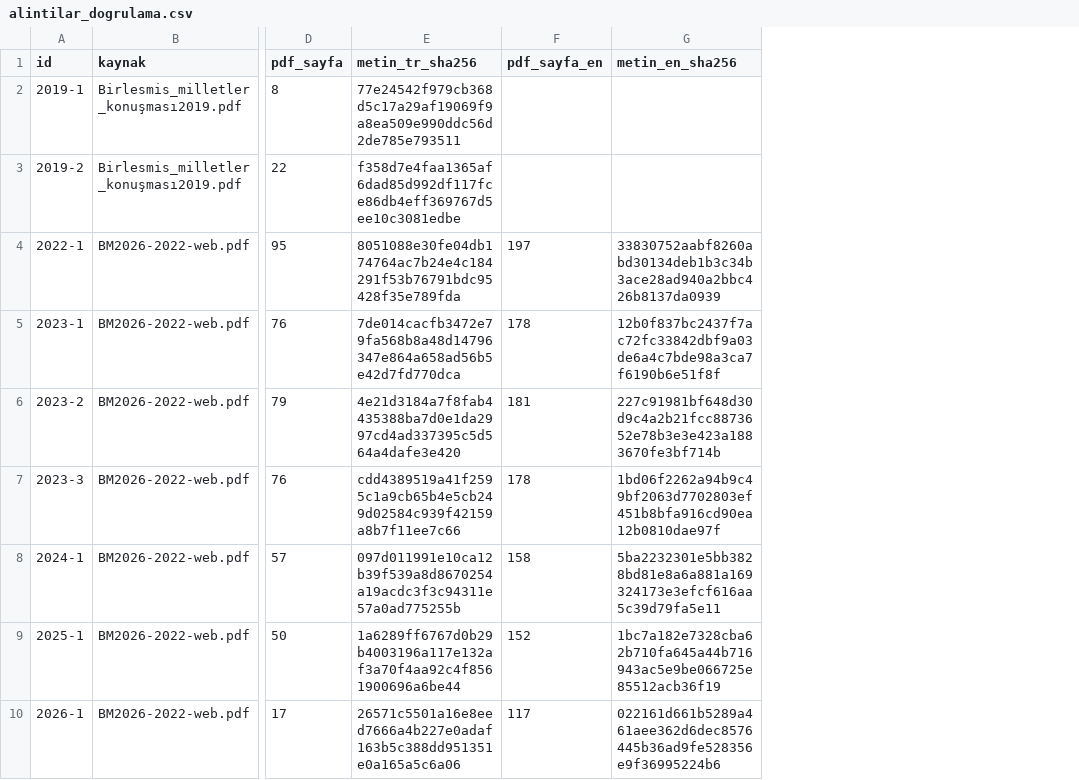
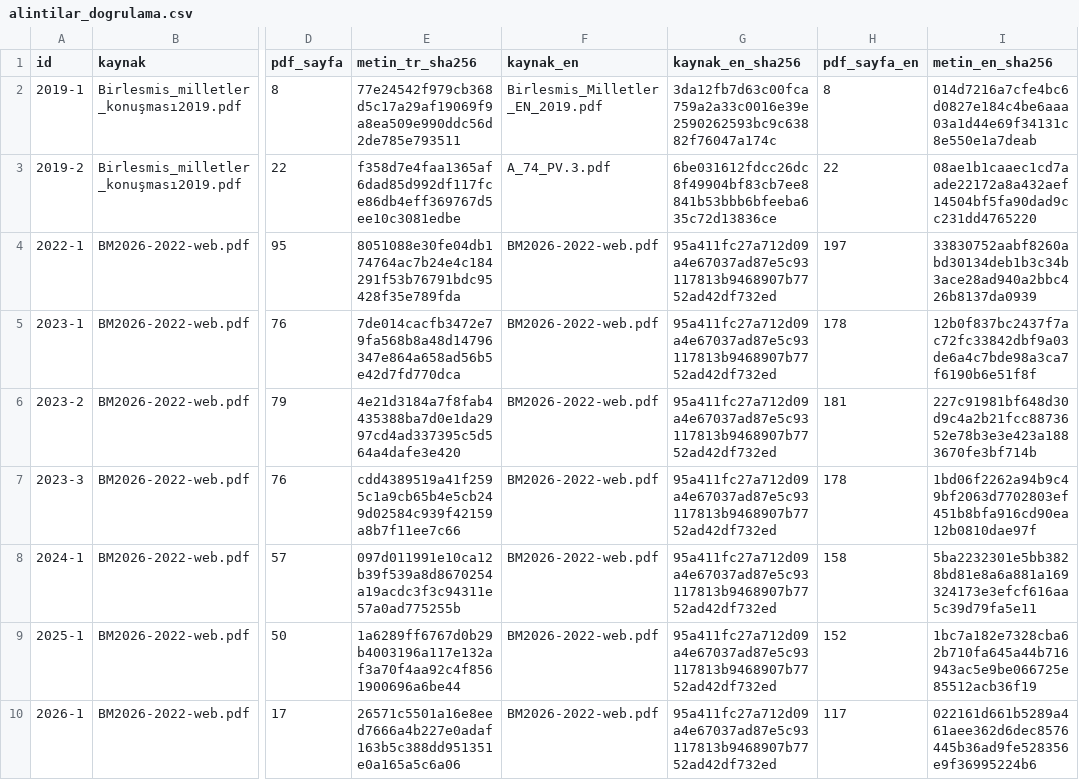
Before and after one commit to drofhawke/vetoatlas, a CSV file: kaynaklar/alintilar_dogrulama.csv, drawn as a sheet; only a part is shown, gaps mark what is left out; addresses are those after the commit; the diff covers the shown part only; the diff names each change by its address in the sheet, - before the commit and + after, or states it on an @@ line.

```diff
--- a/kaynaklar/alintilar_dogrulama.csv
+++ b/kaynaklar/alintilar_dogrulama.csv
+column F (kaynak_en), rows 2-10: Birlesmis_Milletler_EN_2019.pdf | A_74_PV.3.pdf | BM2026-2022-web.pdf | BM2026-2022-web.pdf | BM2026-2022-web.pdf | BM2026-2022-web.pdf | BM2026-2022-web.pdf | BM2026-2022-web.pdf | BM2026-2022-web.pdf
+column G (kaynak_en_sha256), rows 2-10: 3da12fb7d63c00fca759a2a33c0016e39e2590262593bc9c63882f76047a174c | 6be031612fdcc26dc8f49904bf83cb7ee8841b53bbb6bfeeba635c72d13836ce | 95a411fc27a712d09a4e67037ad87e5c93117813b9468907b7752ad42df732ed | 95a411fc27a712d09a4e67037ad87e5c93117813b9468907b7752ad42df732ed | 95a411fc27a712d09a4e67037ad87e5c93117813b9468907b7752ad42df732ed | 95a411fc27a712d09a4e67037ad87e5c93117813b9468907b7752ad42df732ed | 95a411fc27a712d09a4e67037ad87e5c93117813b9468907b7752ad42df732ed | 95a411fc27a712d09a4e67037ad87e5c93117813b9468907b7752ad42df732ed | 95a411fc27a712d09a4e67037ad87e5c93117813b9468907b7752ad42df732ed
-H2 (pdf_sayfa_en): (empty)
+H2 (pdf_sayfa_en): 8
-I2 (metin_en_sha256): (empty)
+I2 (metin_en_sha256): 014d7216a7cfe4bc6d0827e184c4be6aaa03a1d44e69f34131c8e550e1a7deab
-H3 (pdf_sayfa_en): (empty)
+H3 (pdf_sayfa_en): 22
-I3 (metin_en_sha256): (empty)
+I3 (metin_en_sha256): 08ae1b1caaec1cd7aade22172a8a432aef14504bf5fa90dad9cc231dd4765220
```
Also changed, not shown: 16 edited cells elsewhere in this file, kaynaklar/alintilar.csv, 28 other files.
